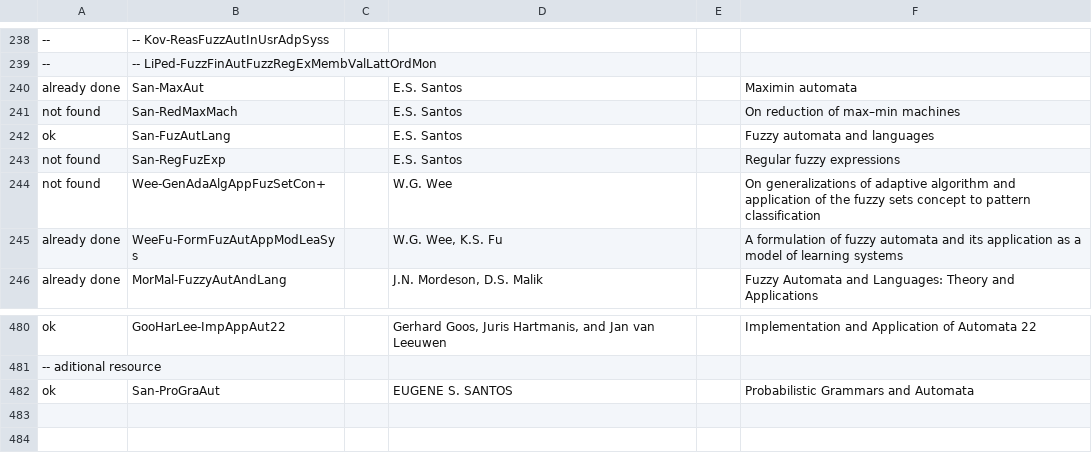
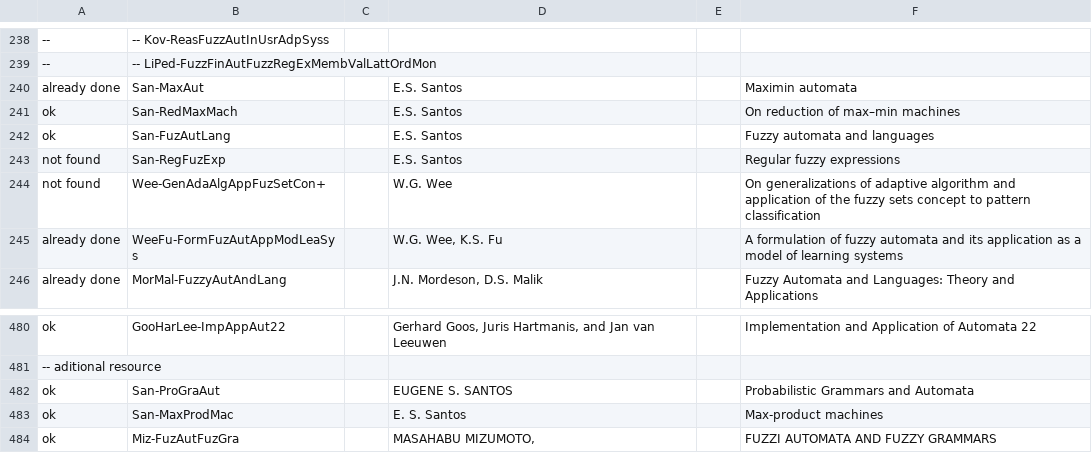
Before and after one commit to Nagarjune1/fap-diplom, a CSV file: theory/new-resouces.csv, drawn as a sheet; only a part is shown, gaps mark what is left out; the diff names each change by its address in the sheet, - before the commit and + after, or states it on an @@ line.

```diff
--- a/theory/new-resouces.csv
+++ b/theory/new-resouces.csv
-A241: not found
+A241: ok
+row 483: ok | San-MaxProdMac |  | E. S. Santos |  | Max-product machines
+row 484: ok | Miz-FuzAutFuzGra |  | MASAHABU MIZUMOTO, |  | FUZZI AUTOMATA AND FUZZY GRAMMARS
```
Also changed, not shown: theory/resources-notes.csv, 3 other files.
